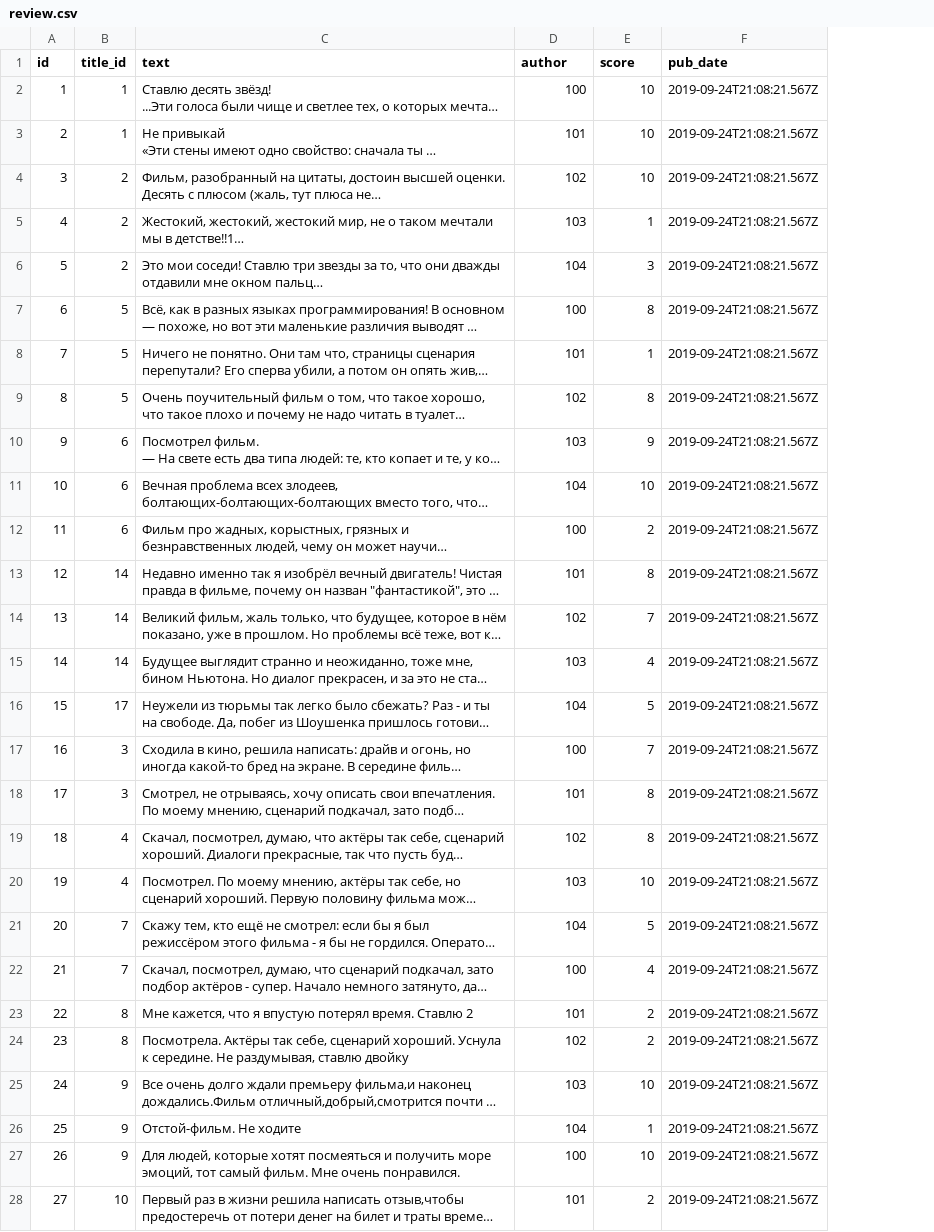
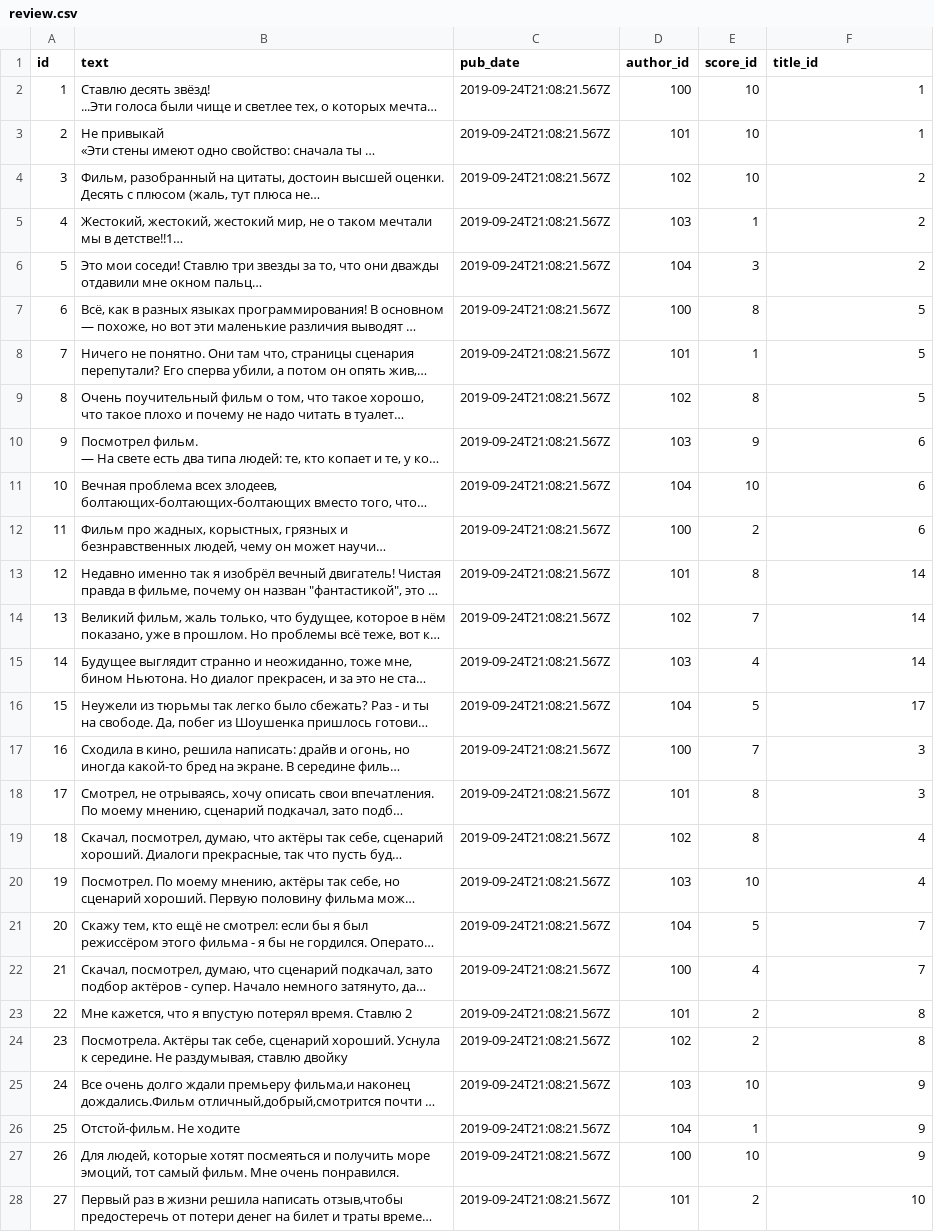
Before and after one commit to ps-iria/api_yamdb, a CSV file: data/review.csv, drawn as a sheet; only a part is shown; long unchanged cells end in …; removed rows and columns are numbered as before the commit, all else as after; the diff covers the shown part only; the diff names each change by its address in the sheet, - before the commit and + after, or states it on an @@ line.

Commit message:
create views for Review and Comment

```diff
--- a/data/review.csv
+++ b/data/review.csv
-column B (title_id), rows 2-28: 1 | 1 | 2 | 2 | 2 | 5 | 5 | 5 | 6 | 6 | 6 | 14 | 14 | 14 | 17 | 3 | 3 | 4 | 4 | 7 | 7 | 8 | 8 | 9 | 9 | 9 | 10
+column C (pub_date), rows 2-28: all 2019-09-24T21:08:21.567Z
-D1: author
+D1: author_id
-E1: score
+E1: score_id
-F1: pub_date
+F1: title_id
-F2:F3 (title_id): 2019-09-24T21:08:21.567Z
+F2:F3 (title_id): 1
-F4:F6 (title_id): 2019-09-24T21:08:21.567Z
+F4:F6 (title_id): 2
-F7:F9 (title_id): 2019-09-24T21:08:21.567Z
+F7:F9 (title_id): 5
-F10:F12 (title_id): 2019-09-24T21:08:21.567Z
+F10:F12 (title_id): 6
-F13:F15 (title_id): 2019-09-24T21:08:21.567Z
+F13:F15 (title_id): 14
-F16 (title_id): 2019-09-24T21:08:21.567Z
+F16 (title_id): 17
-F17:F18 (title_id): 2019-09-24T21:08:21.567Z
+F17:F18 (title_id): 3
-F19:F20 (title_id): 2019-09-24T21:08:21.567Z
+F19:F20 (title_id): 4
-F21:F22 (title_id): 2019-09-24T21:08:21.567Z
+F21:F22 (title_id): 7
-F23:F24 (title_id): 2019-09-24T21:08:21.567Z
+F23:F24 (title_id): 8
-F25:F27 (title_id): 2019-09-24T21:08:21.567Z
+F25:F27 (title_id): 9
-F28 (title_id): 2019-09-24T21:08:21.567Z
+F28 (title_id): 10
```
Also changed, not shown: 48 edited cells elsewhere in this file, data/comments.csv, data/titles.csv, 3 other files.
